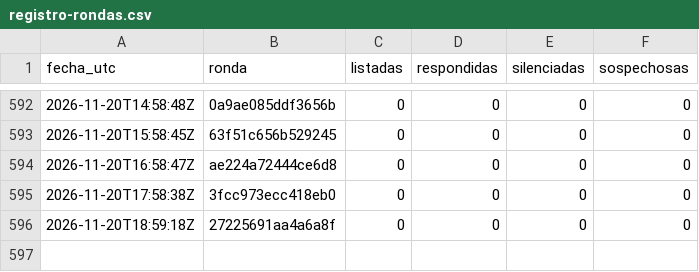
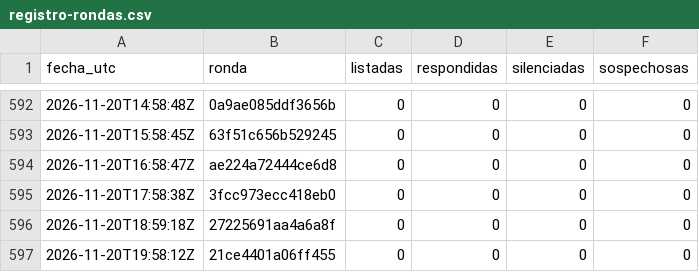
Before and after one commit to hardlypythonnmr/cpe-engine, a CSV file: earn/naos/motor/comentarios/registro-rondas.csv, drawn as a sheet; only a part is shown, gaps mark what is left out; the diff names each change by its address in the sheet, - before the commit and + after, or states it on an @@ line.

```diff
--- a/earn/naos/motor/comentarios/registro-rondas.csv
+++ b/earn/naos/motor/comentarios/registro-rondas.csv
+row 597: 2026-11-20T19:58:12Z | 21ce4401a06ff455 | 0 | 0 | 0 | 0
```
Also changed, not shown: earn/naos/medicion/cuota-yt.csv, earn/naos/motor/comentarios/lecturas.csv.
